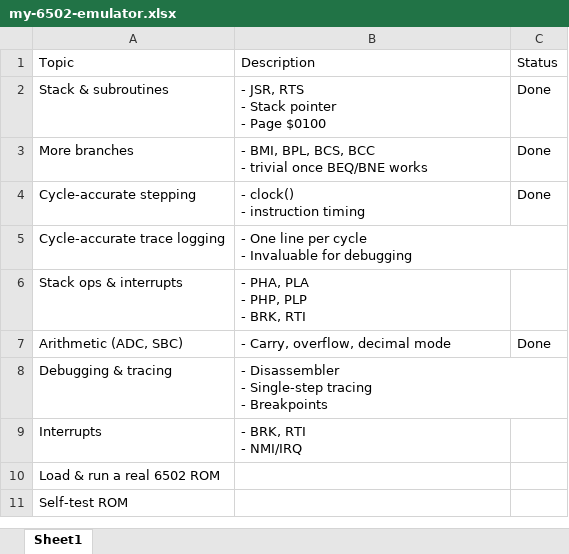
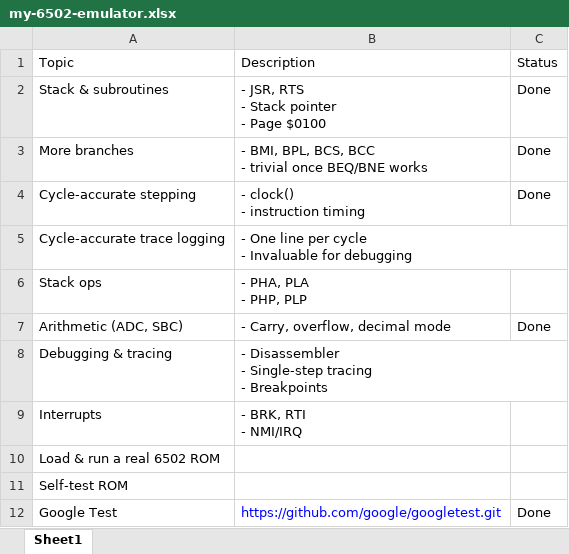
Before and after one commit to ddhuy/my-6502-emulator, an Excel workbook: docs/my-6502-emulator.xlsx, sheet Sheet1, drawn as a sheet; values as stored, in another font and other column widths than the file's, no borders; removed rows and columns are numbered as before the commit, all else as after; ↵ is a line break in a cell; the diff names each change by its address in the sheet, - before the commit and + after, or states it on an @@ line.

Commit message:
added JRS/RTI Google tests

```diff
--- a/docs/my-6502-emulator.xlsx (sheet Sheet1)
+++ b/docs/my-6502-emulator.xlsx (sheet Sheet1)
-row 6: Stack ops & interrupts | - PHA, PLA ↵ - PHP, PLP ↵ - BRK, RTI
+row 6: Stack ops | - PHA, PLA ↵ - PHP, PLP
+row 12: Google Test | https://github.com/google/googletest.git | Done
```
Also changed, not shown: 5 other files.
